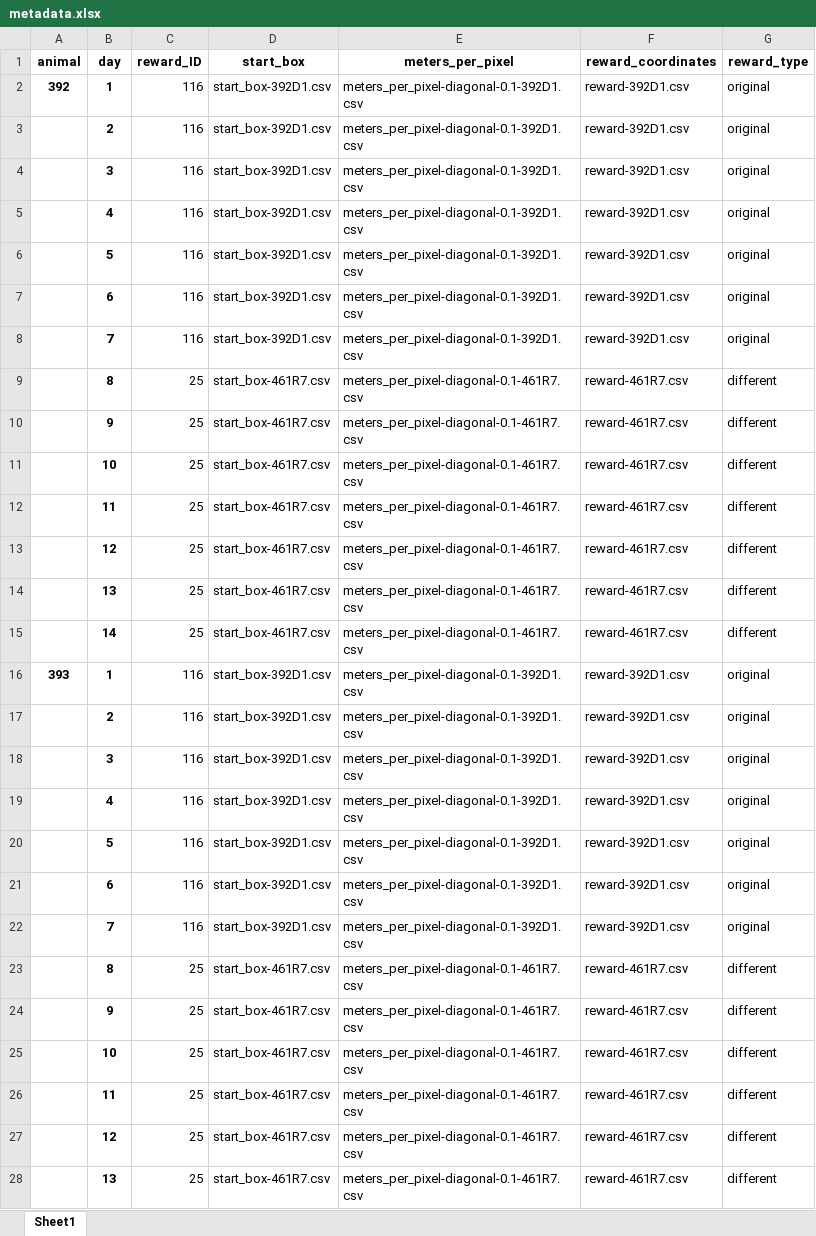
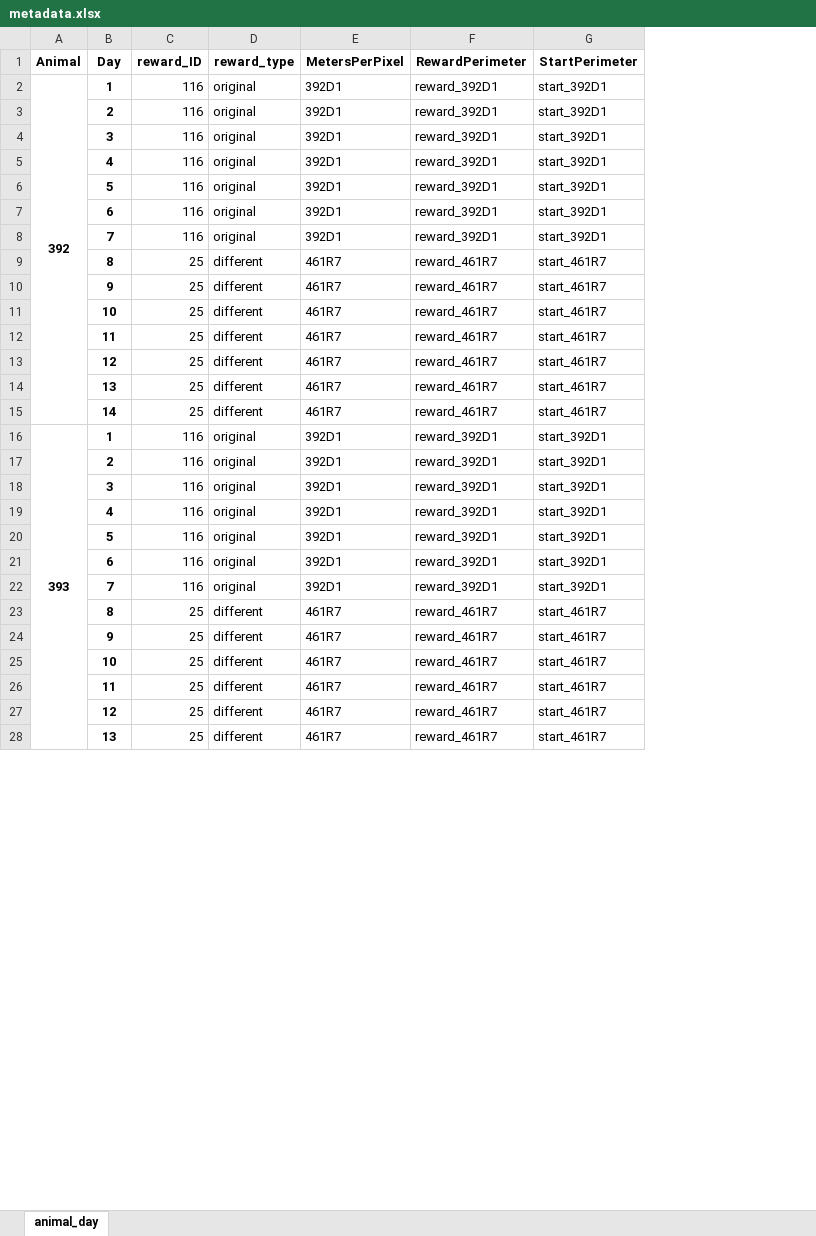
Before and after one commit to caniko/BiKiPy, an Excel workbook: examples/sequence/Cheeseboard/metadata.xlsx, sheet animal_day, drawn as a sheet; only a part is shown; values as stored, in another font and other column widths than the file's, no borders; removed rows and columns are numbered as before the commit, all else as after; the diff covers the shown part only; the diff names each change by its address in the sheet, - before the commit and + after, or states it on an @@ line.

```diff
--- a/examples/sequence/Cheeseboard/metadata.xlsx (sheet animal_day)
+++ b/examples/sequence/Cheeseboard/metadata.xlsx (sheet animal_day)
-sheet tab: Sheet1
+sheet tab: animal_day
-column D (start_box), rows 2-28: start_box-392D1.csv | start_box-392D1.csv | start_box-392D1.csv | start_box-392D1.csv | start_box-392D1.csv | start_box-392D1.csv | start_box-392D1.csv | start_box-461R7.csv | start_box-461R7.csv | start_box-461R7.csv | start_box-461R7.csv | start_box-461R7.csv | start_box-461R7.csv | start_box-461R7.csv | start_box-392D1.csv | start_box-392D1.csv | start_box-392D1.csv | start_box-392D1.csv | start_box-392D1.csv | start_box-392D1.csv | start_box-392D1.csv | start_box-461R7.csv | start_box-461R7.csv | start_box-461R7.csv | start_box-461R7.csv | start_box-461R7.csv | start_box-461R7.csv
-column E (meters_per_pixel), rows 2-28: meters_per_pixel-diagonal-0.1-392D1.csv | meters_per_pixel-diagonal-0.1-392D1.csv | meters_per_pixel-diagonal-0.1-392D1.csv | meters_per_pixel-diagonal-0.1-392D1.csv | meters_per_pixel-diagonal-0.1-392D1.csv | meters_per_pixel-diagonal-0.1-392D1.csv | meters_per_pixel-diagonal-0.1-392D1.csv | meters_per_pixel-diagonal-0.1-461R7.csv | meters_per_pixel-diagonal-0.1-461R7.csv | meters_per_pixel-diagonal-0.1-461R7.csv | meters_per_pixel-diagonal-0.1-461R7.csv | meters_per_pixel-diagonal-0.1-461R7.csv | meters_per_pixel-diagonal-0.1-461R7.csv | meters_per_pixel-diagonal-0.1-461R7.csv | meters_per_pixel-diagonal-0.1-392D1.csv | meters_per_pixel-diagonal-0.1-392D1.csv | meters_per_pixel-diagonal-0.1-392D1.csv | meters_per_pixel-diagonal-0.1-392D1.csv | meters_per_pixel-diagonal-0.1-392D1.csv | meters_per_pixel-diagonal-0.1-392D1.csv | meters_per_pixel-diagonal-0.1-392D1.csv | meters_per_pixel-diagonal-0.1-461R7.csv | meters_per_pixel-diagonal-0.1-461R7.csv | meters_per_pixel-diagonal-0.1-461R7.csv | meters_per_pixel-diagonal-0.1-461R7.csv | meters_per_pixel-diagonal-0.1-461R7.csv | meters_per_pixel-diagonal-0.1-461R7.csv
-column F (reward_coordinates), rows 2-28: reward-392D1.csv | reward-392D1.csv | reward-392D1.csv | reward-392D1.csv | reward-392D1.csv | reward-392D1.csv | reward-392D1.csv | reward-461R7.csv | reward-461R7.csv | reward-461R7.csv | reward-461R7.csv | reward-461R7.csv | reward-461R7.csv | reward-461R7.csv | reward-392D1.csv | reward-392D1.csv | reward-392D1.csv | reward-392D1.csv | reward-392D1.csv | reward-392D1.csv | reward-392D1.csv | reward-461R7.csv | reward-461R7.csv | reward-461R7.csv | reward-461R7.csv | reward-461R7.csv | reward-461R7.csv
+column E (MetersPerPixel), rows 2-28: 392D1 | 392D1 | 392D1 | 392D1 | 392D1 | 392D1 | 392D1 | 461R7 | 461R7 | 461R7 | 461R7 | 461R7 | 461R7 | 461R7 | 392D1 | 392D1 | 392D1 | 392D1 | 392D1 | 392D1 | 392D1 | 461R7 | 461R7 | 461R7 | 461R7 | 461R7 | 461R7
+column F (RewardPerimeter), rows 2-28: reward_392D1 | reward_392D1 | reward_392D1 | reward_392D1 | reward_392D1 | reward_392D1 | reward_392D1 | reward_461R7 | reward_461R7 | reward_461R7 | reward_461R7 | reward_461R7 | reward_461R7 | reward_461R7 | reward_392D1 | reward_392D1 | reward_392D1 | reward_392D1 | reward_392D1 | reward_392D1 | reward_392D1 | reward_461R7 | reward_461R7 | reward_461R7 | reward_461R7 | reward_461R7 | reward_461R7
+column G (StartPerimeter), rows 2-28: start_392D1 | start_392D1 | start_392D1 | start_392D1 | start_392D1 | start_392D1 | start_392D1 | start_461R7 | start_461R7 | start_461R7 | start_461R7 | start_461R7 | start_461R7 | start_461R7 | start_392D1 | start_392D1 | start_392D1 | start_392D1 | start_392D1 | start_392D1 | start_392D1 | start_461R7 | start_461R7 | start_461R7 | start_461R7 | start_461R7 | start_461R7
-A1: animal
+A1: Animal
-B1: day
+B1: Day
+A2:A15 merged
+A16:A29 merged
```
Also changed, not shown: merged cells elsewhere in this sheet, examples/phase/NORT/metadata.xlsx, examples/sequence/NORT/metadata.xlsx, 33 other files.
